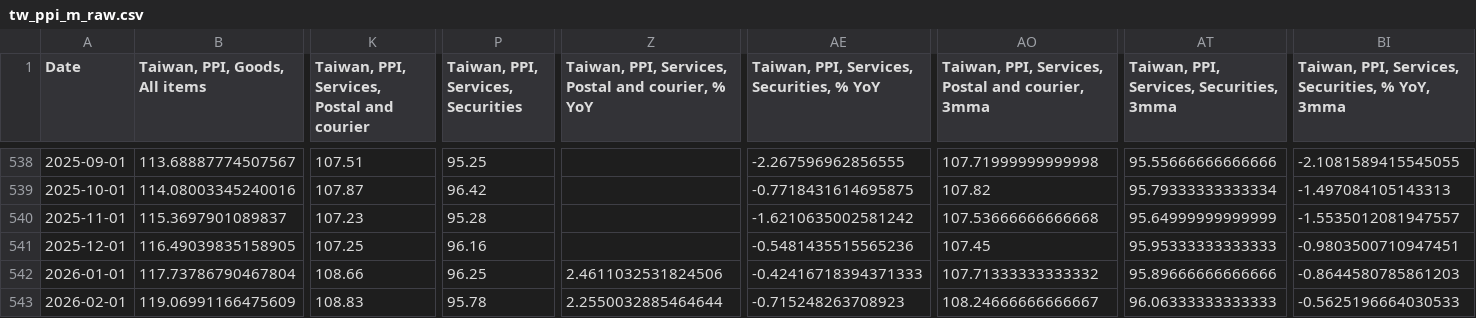
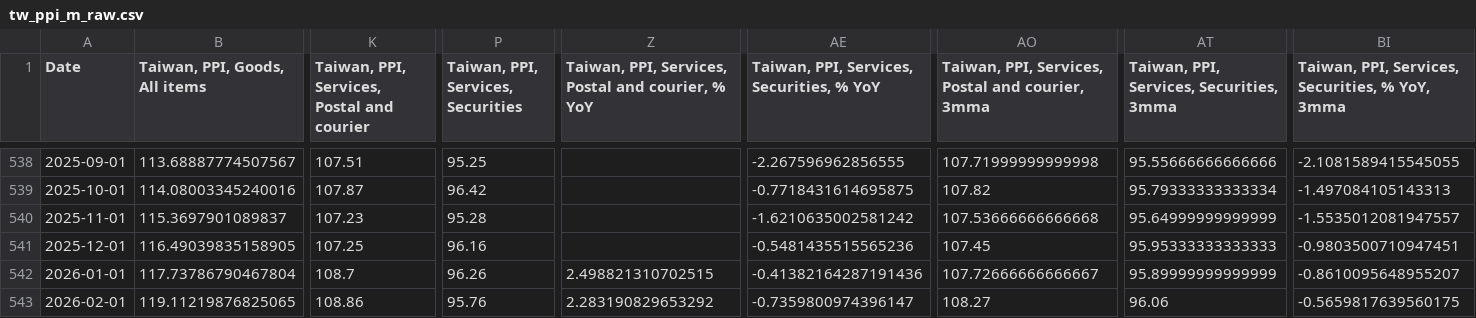
Before and after one commit to Paul-Edward-C/econ-db, a CSV file: app/db/tw/ppi/m/tw_ppi_m_raw.csv, drawn as a sheet; only a part is shown, gaps mark what is left out; the diff covers the shown part only; the diff names each change by its address in the sheet, - before the commit and + after, or states it on an @@ line.

```diff
--- a/app/db/tw/ppi/m/tw_ppi_m_raw.csv
+++ b/app/db/tw/ppi/m/tw_ppi_m_raw.csv
-K542: 108.66
+K542: 108.7
-P542: 96.25
+P542: 96.26
-Z542: 2.4611032531824506
+Z542: 2.498821310702515
-AE542: -0.42416718394371333
+AE542: -0.41382164287191436
-AO542: 107.71333333333332
+AO542: 107.72666666666667
-AT542: 95.89666666666666
+AT542: 95.89999999999999
-BI542: -0.8644580785861203
+BI542: -0.8610095648955207
-B543 (Taiwan, PPI, Goods, All items): 119.06991166475609
+B543 (Taiwan, PPI, Goods, All items): 119.11219876825065
-K543: 108.83
+K543: 108.86
-P543: 95.78
+P543: 95.76
-Z543: 2.2550032885464644
+Z543: 2.283190829653292
-AE543: -0.715248263708923
+AE543: -0.7359800974396147
-AO543: 108.24666666666667
+AO543: 108.27
-AT543: 96.06333333333333
+AT543: 96.06
-BI543: -0.5625196664030533
+BI543: -0.5659817639560175
```
Also changed, not shown: 1 added row and 122 edited cells elsewhere in this file, app/db/kr/inflation/m/kr_inflation_m_setting.csv, app/db/tw/inflation/m/tw_inflation_m_setting.csv, 11 other files.
